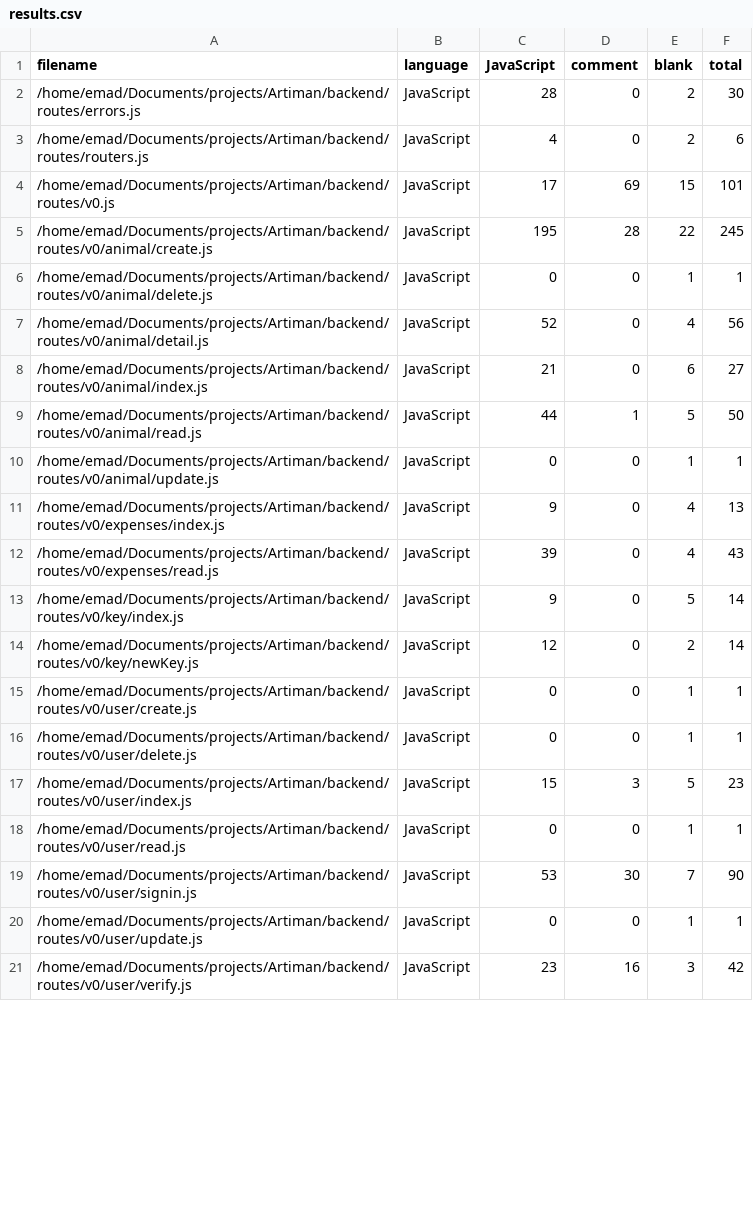
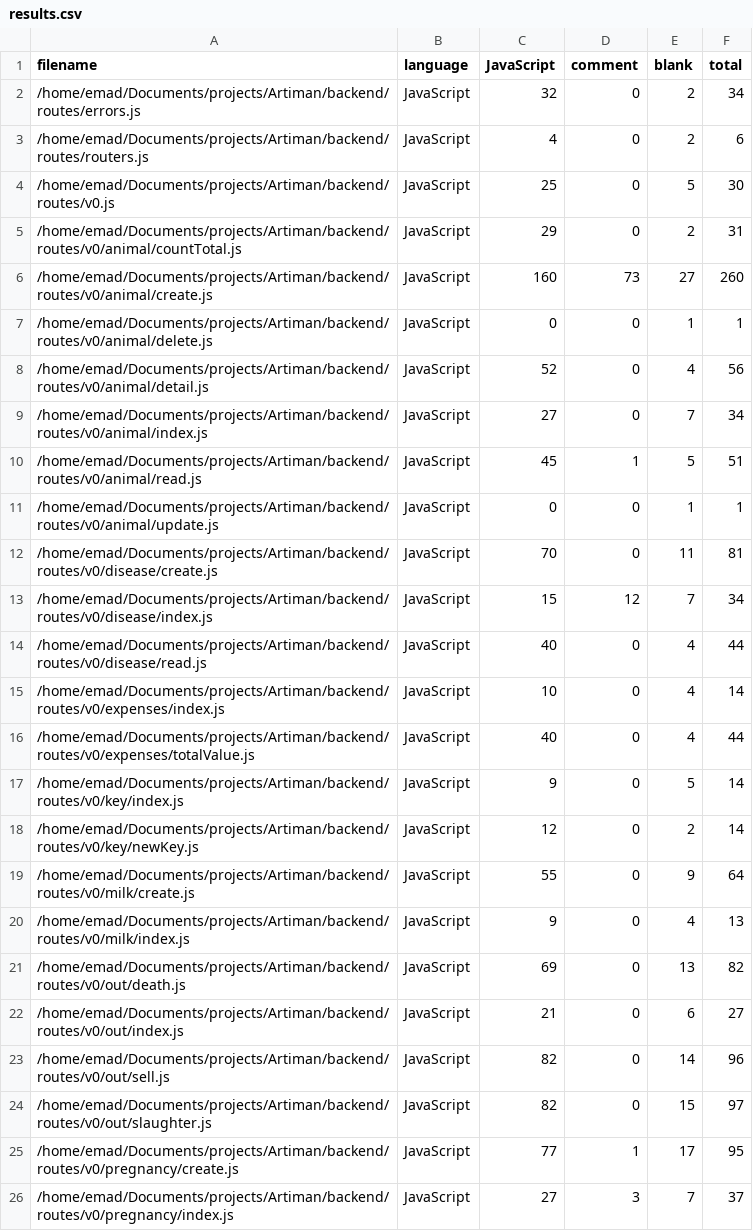
Before and after one commit to mohesem/artimal-back, a CSV file: .VSCodeCounter/results.csv, drawn as a sheet; only a part is shown; the shorter side is filled out with more unchanged rows; the diff covers the shown part only.

```diff
--- a/.VSCodeCounter/results.csv
+++ b/.VSCodeCounter/results.csv
@@ -1,14 +1,26 @@
 "filename", "language", "JavaScript", "comment", "blank", "total"
-"/home/emad/Documents/projects/Artiman/backend/routes/errors.js", "JavaScript", 28, 0, 2, 30
+"/home/emad/Documents/projects/Artiman/backend/routes/errors.js", "JavaScript", 32, 0, 2, 34
 "/home/emad/Documents/projects/Artiman/backend/routes/routers.js", "JavaScript", 4, 0, 2, 6
-"/home/emad/Documents/projects/Artiman/backend/routes/v0.js", "JavaScript", 17, 69, 15, 101
-"/home/emad/Documents/projects/Artiman/backend/routes/v0/animal/create.js", "JavaScript", 195, 28, 22, 245
+"/home/emad/Documents/projects/Artiman/backend/routes/v0.js", "JavaScript", 25, 0, 5, 30
+"/home/emad/Documents/projects/Artiman/backend/routes/v0/animal/countTotal.js", "JavaScript", 29, 0, 2, 31
+"/home/emad/Documents/projects/Artiman/backend/routes/v0/animal/create.js", "JavaScript", 160, 73, 27, 260
 "/home/emad/Documents/projects/Artiman/backend/routes/v0/animal/delete.js", "JavaScript", 0, 0, 1, 1
 "/home/emad/Documents/projects/Artiman/backend/routes/v0/animal/detail.js", "JavaScript", 52, 0, 4, 56
-"/home/emad/Documents/projects/Artiman/backend/routes/v0/animal/index.js", "JavaScript", 21, 0, 6, 27
-"/home/emad/Documents/projects/Artiman/backend/routes/v0/animal/read.js", "JavaScript", 44, 1, 5, 50
+"/home/emad/Documents/projects/Artiman/backend/routes/v0/animal/index.js", "JavaScript", 27, 0, 7, 34
+"/home/emad/Documents/projects/Artiman/backend/routes/v0/animal/read.js", "JavaScript", 45, 1, 5, 51
 "/home/emad/Documents/projects/Artiman/backend/routes/v0/animal/update.js", "JavaScript", 0, 0, 1, 1
-"/home/emad/Documents/projects/Artiman/backend/routes/v0/expenses/index.js", "JavaScript", 9, 0, 4, 13
-"/home/emad/Documents/projects/Artiman/backend/routes/v0/expenses/read.js", "JavaScript", 39, 0, 4, 43
+"/home/emad/Documents/projects/Artiman/backend/routes/v0/disease/create.js", "JavaScript", 70, 0, 11, 81
+"/home/emad/Documents/projects/Artiman/backend/routes/v0/disease/index.js", "JavaScript", 15, 12, 7, 34
+"/home/emad/Documents/projects/Artiman/backend/routes/v0/disease/read.js", "JavaScript", 40, 0, 4, 44
+"/home/emad/Documents/projects/Artiman/backend/routes/v0/expenses/index.js", "JavaScript", 10, 0, 4, 14
+"/home/emad/Documents/projects/Artiman/backend/routes/v0/expenses/totalValue.js", "JavaScript", 40, 0, 4, 44
 "/home/emad/Documents/projects/Artiman/backend/routes/v0/key/index.js", "JavaScript", 9, 0, 5, 14
 "/home/emad/Documents/projects/Artiman/backend/routes/v0/key/newKey.js", "JavaScript", 12, 0, 2, 14
+"/home/emad/Documents/projects/Artiman/backend/routes/v0/milk/create.js", "JavaScript", 55, 0, 9, 64
+"/home/emad/Documents/projects/Artiman/backend/routes/v0/milk/index.js", "JavaScript", 9, 0, 4, 13
+"/home/emad/Documents/projects/Artiman/backend/routes/v0/out/death.js", "JavaScript", 69, 0, 13, 82
+"/home/emad/Documents/projects/Artiman/backend/routes/v0/out/index.js", "JavaScript", 21, 0, 6, 27
+"/home/emad/Documents/projects/Artiman/backend/routes/v0/out/sell.js", "JavaScript", 82, 0, 14, 96
+"/home/emad/Documents/projects/Artiman/backend/routes/v0/out/slaughter.js", "JavaScript", 82, 0, 15, 97
+"/home/emad/Documents/projects/Artiman/backend/routes/v0/pregnancy/create.js", "JavaScript", 77, 1, 17, 95
+"/home/emad/Documents/projects/Artiman/backend/routes/v0/pregnancy/index.js", "JavaScript", 27, 3, 7, 37
```
Also changed, not shown: 8 added rows, 1 removed row and 23 edited cells elsewhere in this file, 51 other files.
